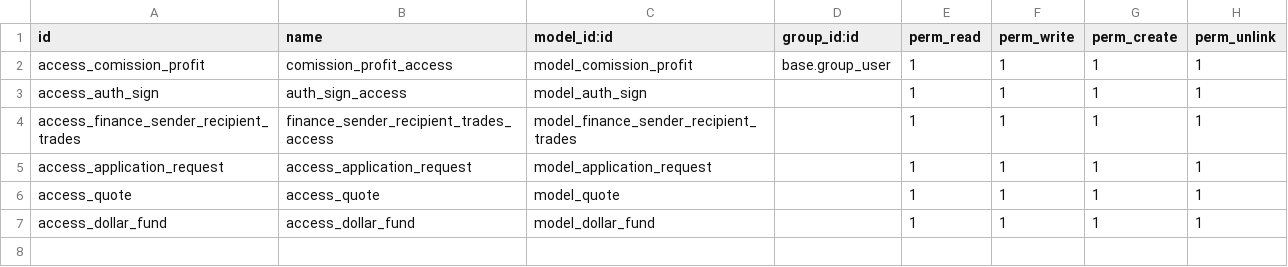
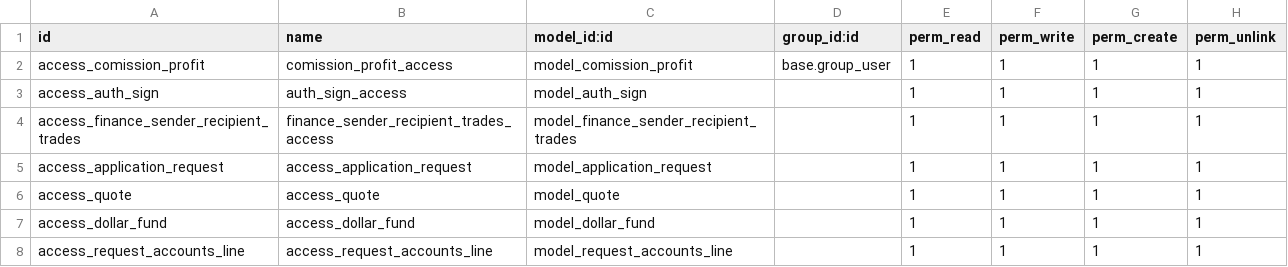
Before and after one commit to Mit-Mut/UNAM-TEST, a CSV file: jt_currency_purchase_req/security/ir.model.access.csv, drawn as a sheet.

```diff
--- a/jt_currency_purchase_req/security/ir.model.access.csv
+++ b/jt_currency_purchase_req/security/ir.model.access.csv
@@ -7 +7,2 @@ access_quote,access_quote,model_quote,,1,1,1,1
 access_dollar_fund,access_dollar_fund,model_dollar_fund,,1,1,1,1
+access_request_accounts_line,access_request_accounts_line,model_request_accounts_line,,1,1,1,1
```
Also changed, not shown: 17 other files.
